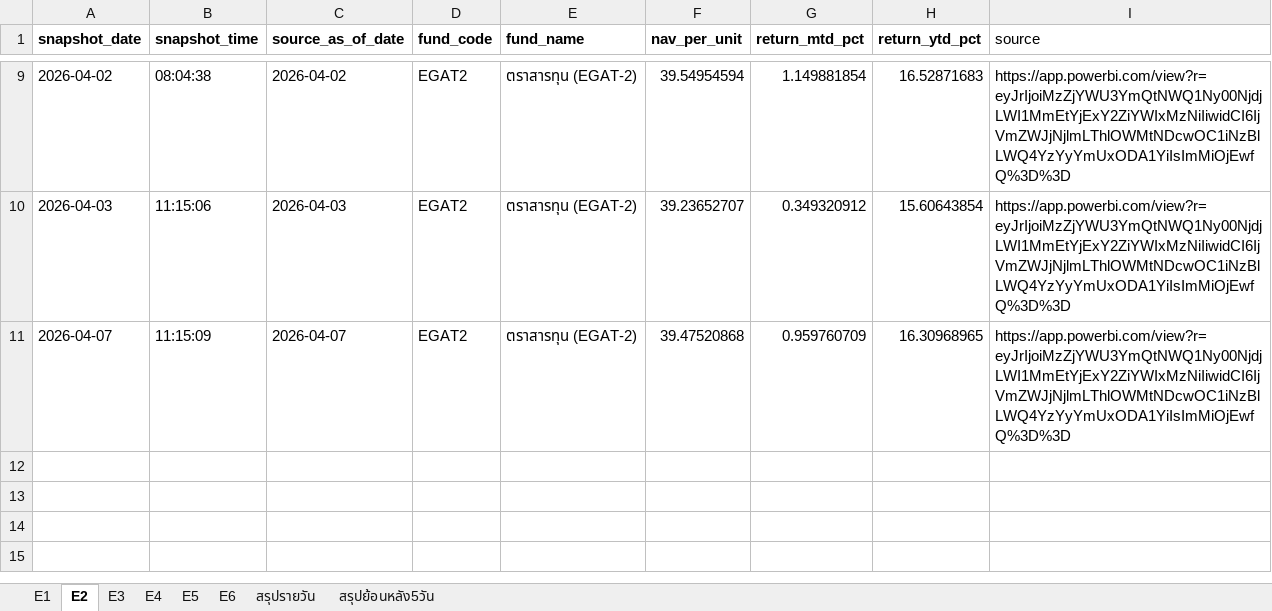
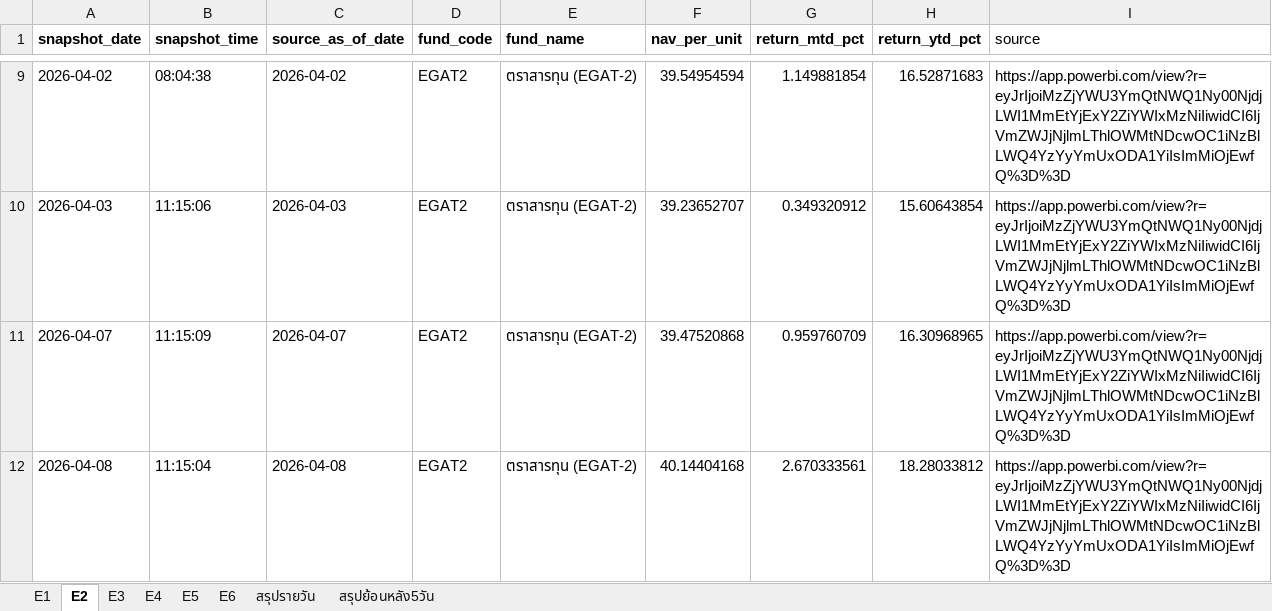
Before and after one commit to drnon/egat-retirement-page, an Excel workbook: EGAT Retirement.xlsx, sheet E2, drawn as a sheet; only a part is shown, gaps mark what is left out; values as stored, in another font and other column widths than the file's, no borders; the diff names each change by its address in the sheet, - before the commit and + after, or states it on an @@ line.

Commit message:
EGAT retirement pages update 2026-04-10T04:15:05Z

```diff
--- a/EGAT Retirement.xlsx (sheet E2)
+++ b/EGAT Retirement.xlsx (sheet E2)
+row 12: 2026-04-08 | 11:15:04 | 2026-04-08 | EGAT2 | ตราสารทุน (EGAT-2) | 40.14404168 | 2.670333561 | 18.28033812 | https://app.powerbi.com/view?r=eyJrIjoiMzZjYWU3YmQtNWQ1Ny00NjdjLWI1MmEtYjExY2ZiYWIxMzNiIiwidCI6IjVmZWJjNjlmLThlOWMtNDcwOC1iNzBlLWQ4YzYyYmUxODA1YiIsImMiOjEwfQ%3D%3D
```
Also changed, not shown: sheet สรุปย้อนหลัง5วัน, sheet สรุปรายวัน, sheet E1, sheet E4, sheet E6, sheet E5, 1 more sheet, 1 other file.
